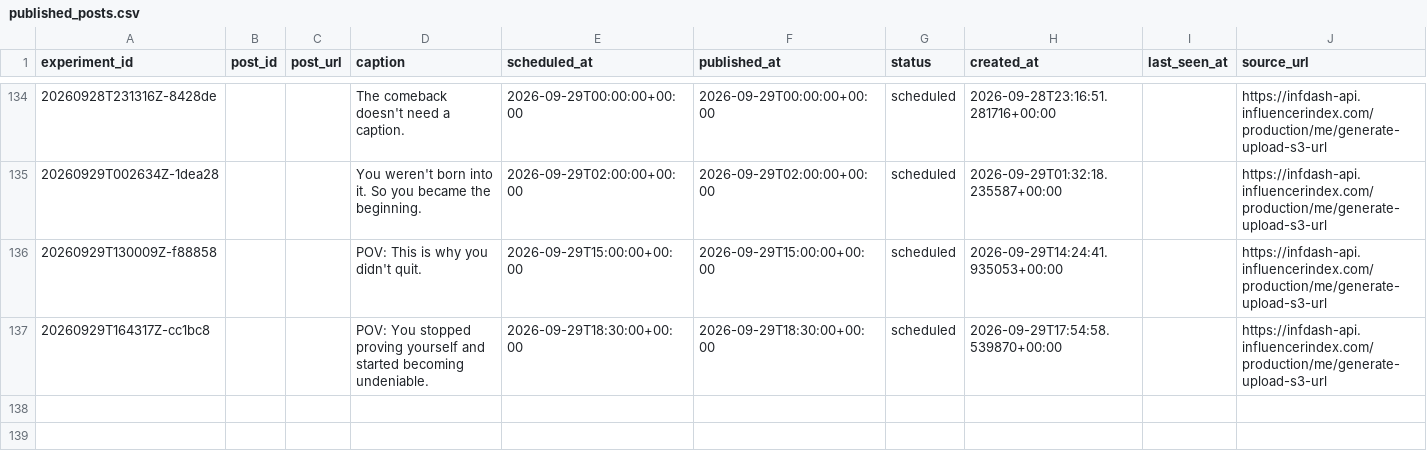
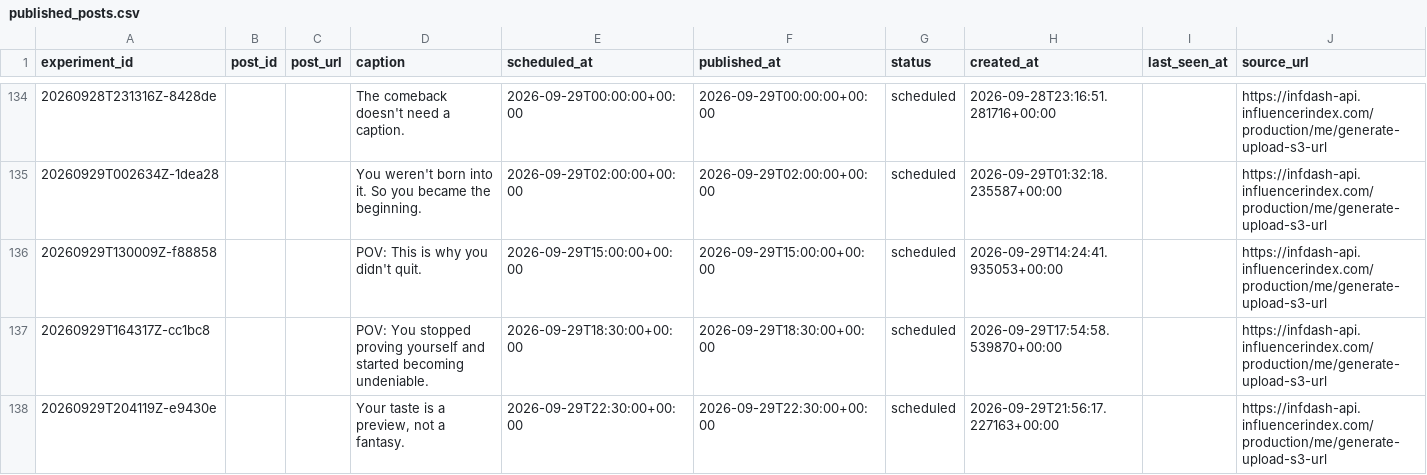
Before and after one commit to Wahb-tech/video-pipeline, a CSV file: data/published_posts.csv, drawn as a sheet; only a part is shown, gaps mark what is left out.

```diff
--- a/data/published_posts.csv
+++ b/data/published_posts.csv
@@ -137 +137,2 @@ experiment_id,post_id,post_url,caption,scheduled_at,published_at,status,created_
 20260929T164317Z-cc1bc8,,,POV: You stopped proving yourself and started becoming undeniable.,2026-09-29T18:30:00+00:00,2026-09-29T18:30:00+00:00,scheduled,2026-09-29T17:54:58.539870+00:00,,https://infdash-api.influencerindex.com/production/me/generate-upload-s3-url
+20260929T204119Z-e9430e,,,"Your taste is a preview, not a fantasy.",2026-09-29T22:30:00+00:00,2026-09-29T22:30:00+00:00,scheduled,2026-09-29T21:56:17.227163+00:00,,https://infdash-api.influencerindex.com/production/me/generate-upload-s3-url
```
